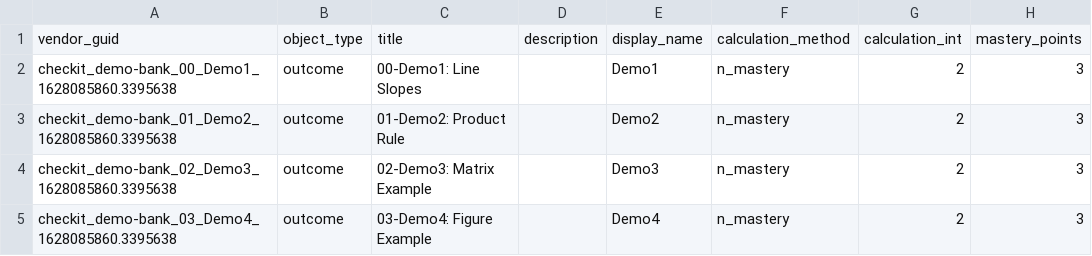
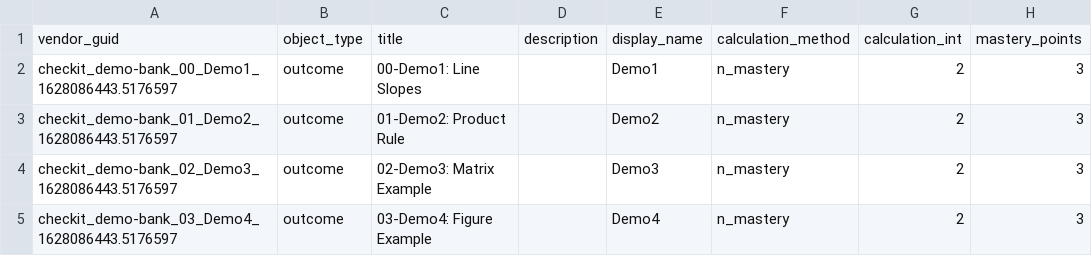
Before and after one commit to StevenClontz/checkit, a CSV file: banks/demo-bank/docs/canvas-outcomes.csv, drawn as a sheet; only a part is shown; the diff names each change by its address in the sheet, - before the commit and + after, or states it on an @@ line.

Commit message:
rebuild demo public

```diff
--- a/banks/demo-bank/docs/canvas-outcomes.csv
+++ b/banks/demo-bank/docs/canvas-outcomes.csv
-A2: checkit_demo-bank_00_Demo1_1628085860.3395638
+A2: checkit_demo-bank_00_Demo1_1628086443.5176597
-A3: checkit_demo-bank_01_Demo2_1628085860.3395638
+A3: checkit_demo-bank_01_Demo2_1628086443.5176597
-A4: checkit_demo-bank_02_Demo3_1628085860.3395638
+A4: checkit_demo-bank_02_Demo3_1628086443.5176597
-A5: checkit_demo-bank_03_Demo4_1628085860.3395638
+A5: checkit_demo-bank_03_Demo4_1628086443.5176597
```
Also changed, not shown: 14 other files.
